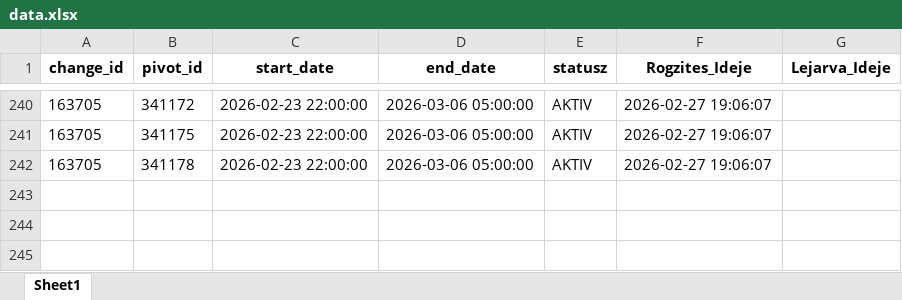
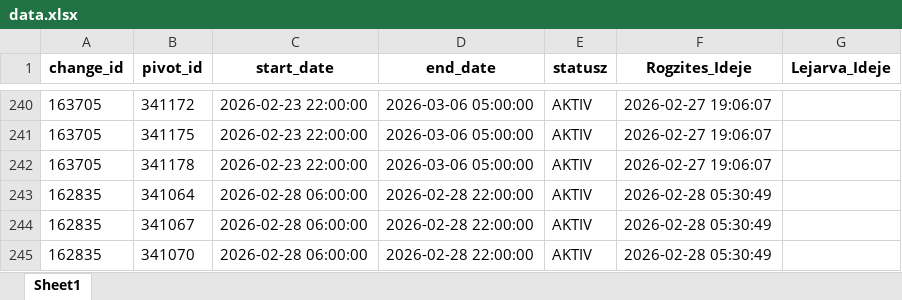
Before and after one commit to zoltanfarkasnemeth/BKK, an Excel workbook: data.xlsx, sheet Sheet1, drawn as a sheet; only a part is shown, gaps mark what is left out; values as stored, in another font and other column widths than the file's, no borders; the diff names each change by its address in the sheet, - before the commit and + after, or states it on an @@ line.

```diff
--- a/data.xlsx (sheet Sheet1)
+++ b/data.xlsx (sheet Sheet1)
+row 243: 162835 | 341064 | 2026-02-28 06:00:00 | 2026-02-28 22:00:00 | AKTIV | 2026-02-28 05:30:49
+row 244: 162835 | 341067 | 2026-02-28 06:00:00 | 2026-02-28 22:00:00 | AKTIV | 2026-02-28 05:30:49
+row 245: 162835 | 341070 | 2026-02-28 06:00:00 | 2026-02-28 22:00:00 | AKTIV | 2026-02-28 05:30:49
```
